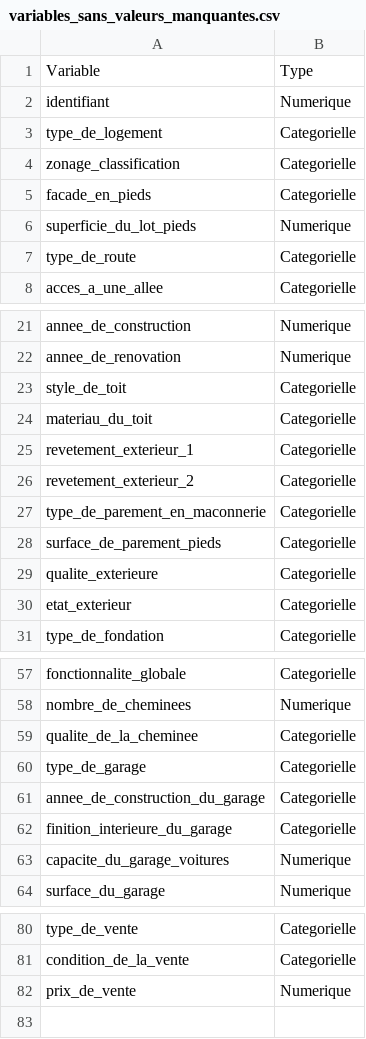
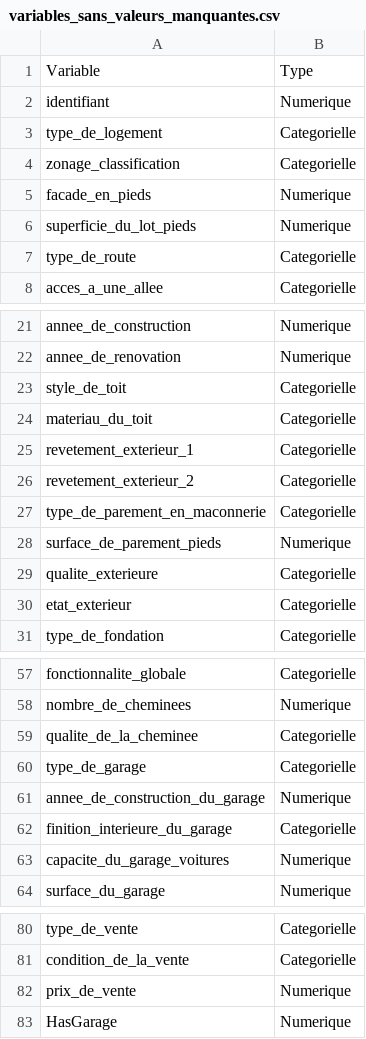
Before and after one commit to DJERAKEI221/Projet-Machine-Learning-House-prices-prediction, a CSV file: output/tables/variables_sans_valeurs_manquantes.csv, drawn as a sheet; only a part is shown, gaps mark what is left out.

```diff
--- a/output/tables/variables_sans_valeurs_manquantes.csv
+++ b/output/tables/variables_sans_valeurs_manquantes.csv
@@ -4,3 +4,3 @@ type_de_logement,Categorielle
 zonage_classification,Categorielle
-facade_en_pieds,Categorielle
+facade_en_pieds,Numerique
 superficie_du_lot_pieds,Numerique
@@ -27,3 +27,3 @@ revetement_exterieur_2,Categorielle
 type_de_parement_en_maconnerie,Categorielle
-surface_de_parement_pieds,Categorielle
+surface_de_parement_pieds,Numerique
 qualite_exterieure,Categorielle
@@ -60,3 +60,3 @@ qualite_de_la_cheminee,Categorielle
 type_de_garage,Categorielle
-annee_de_construction_du_garage,Categorielle
+annee_de_construction_du_garage,Numerique
 finition_interieure_du_garage,Categorielle
@@ -82 +82,2 @@ condition_de_la_vente,Categorielle
 prix_de_vente,Numerique
+HasGarage,Numerique
```
Also changed, not shown: 34 other files.
